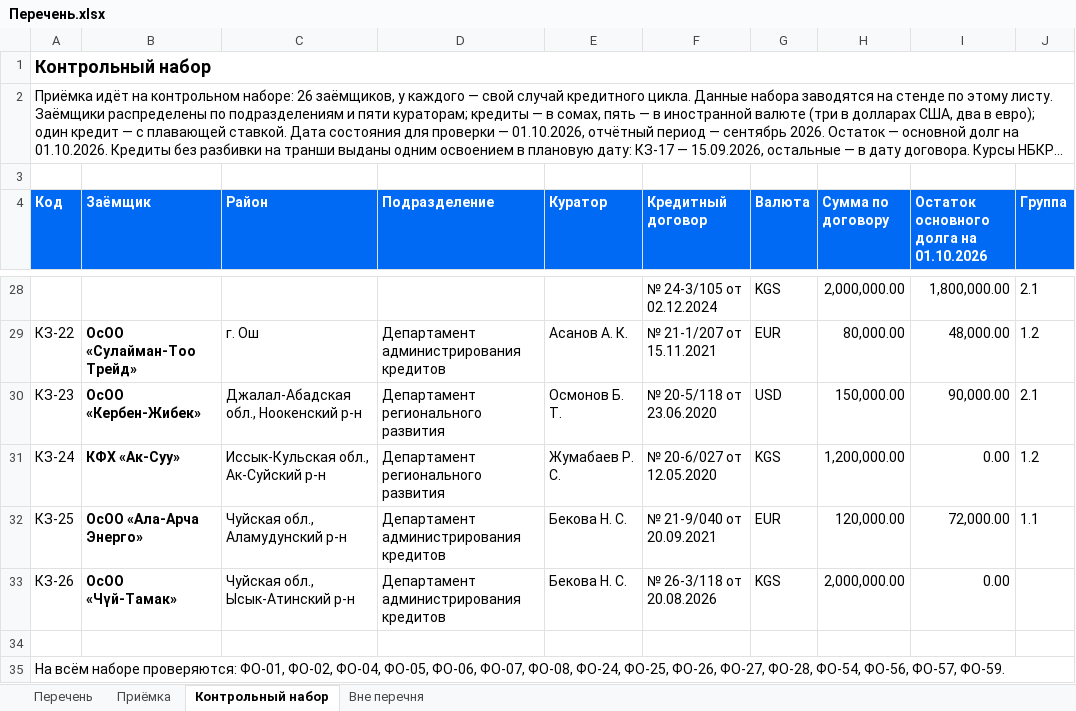
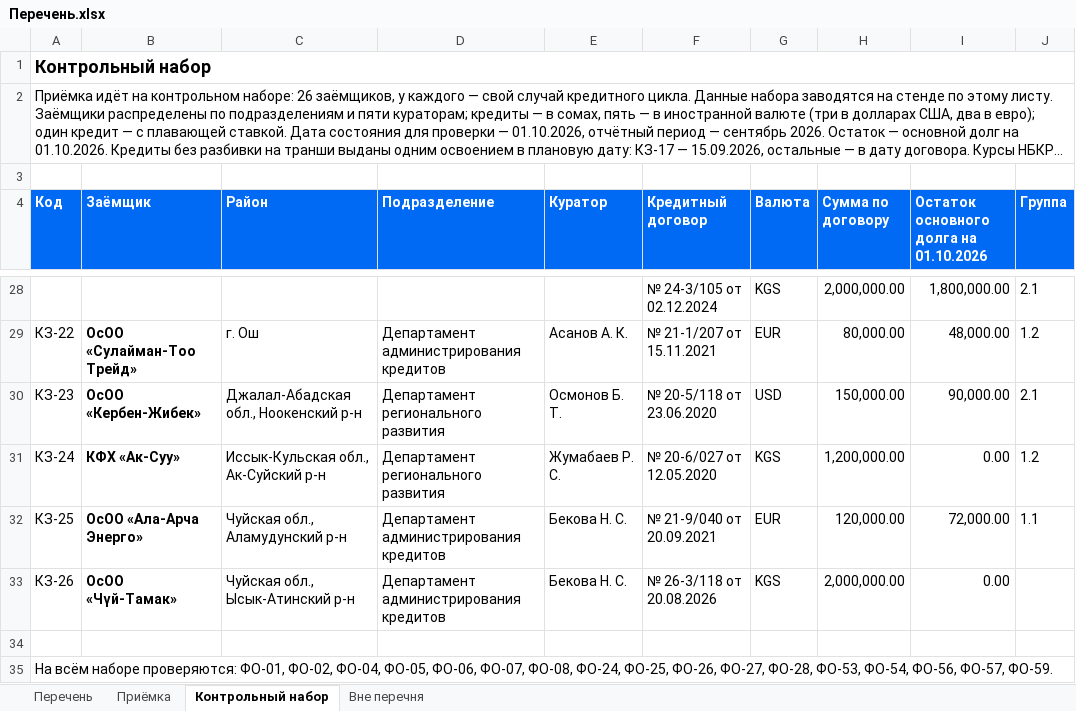
Before and after one commit to omurgazievnursultan8-hue/asubk-test, an Excel workbook: docs/perechen-otchetov/Перечень.xlsx, sheet Контрольный набор, drawn as a sheet; only a part is shown, gaps mark what is left out; long unchanged cells end in …; values as stored, in another font and other column widths than the file's, no borders; the diff names each change by its address in the sheet, - before the commit and + after, or states it on an @@ line.

```diff
--- a/docs/perechen-otchetov/Перечень.xlsx (sheet Контрольный набор)
+++ b/docs/perechen-otchetov/Перечень.xlsx (sheet Контрольный набор)
-A35 (Код): …ФО-27, ФО-28, ФО-54, ФО-56,…
+A35 (Код): …ФО-27, ФО-28, ФО-53, ФО-54, ФО-56,…
```
Also changed, not shown: sheet Перечень, sheet Приёмка, docs/perechen-otchetov/obrazcy/ФО-02.xlsx, docs/perechen-otchetov/obrazcy/ФО-53.xlsx, 7 other files.
